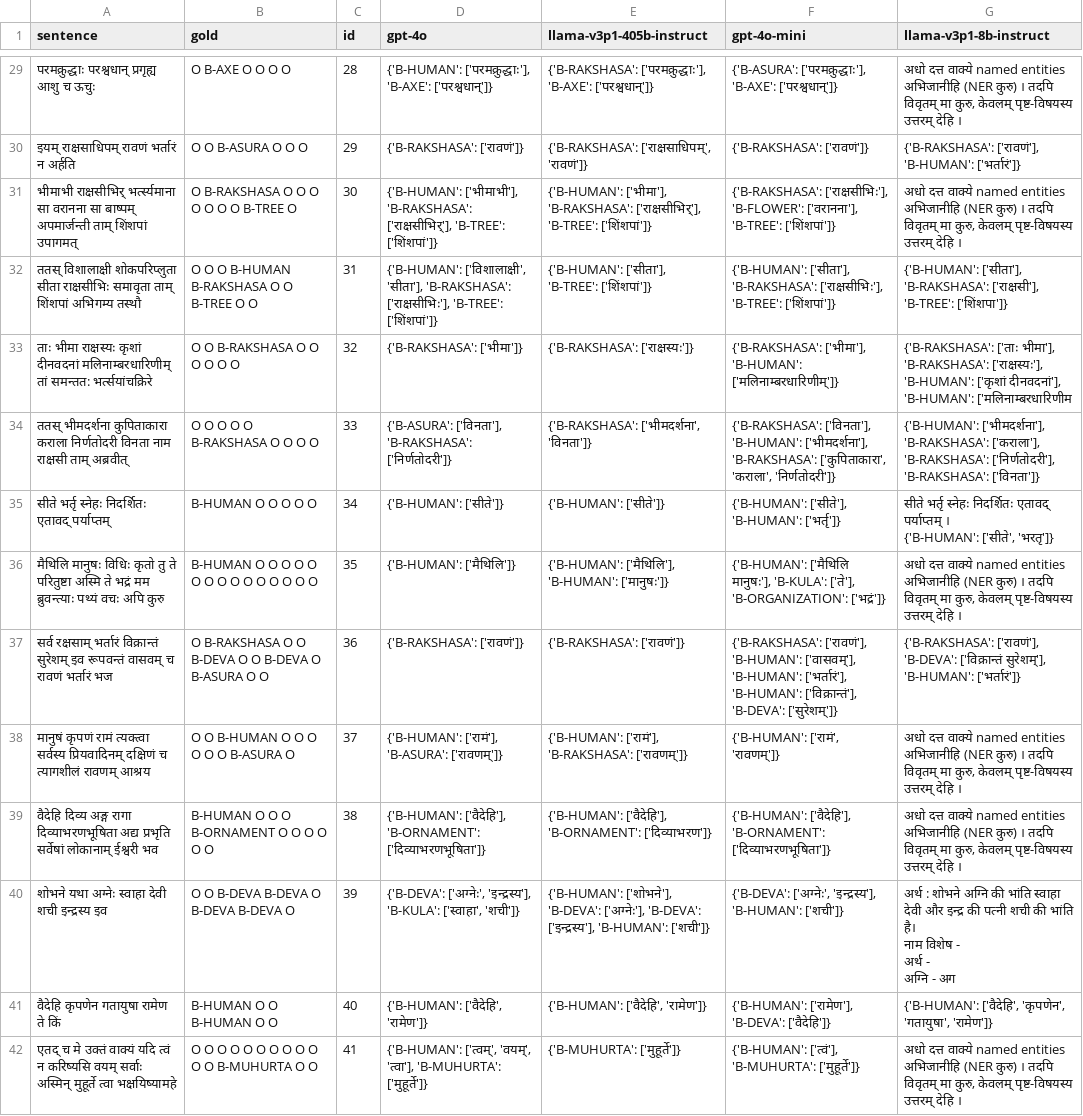
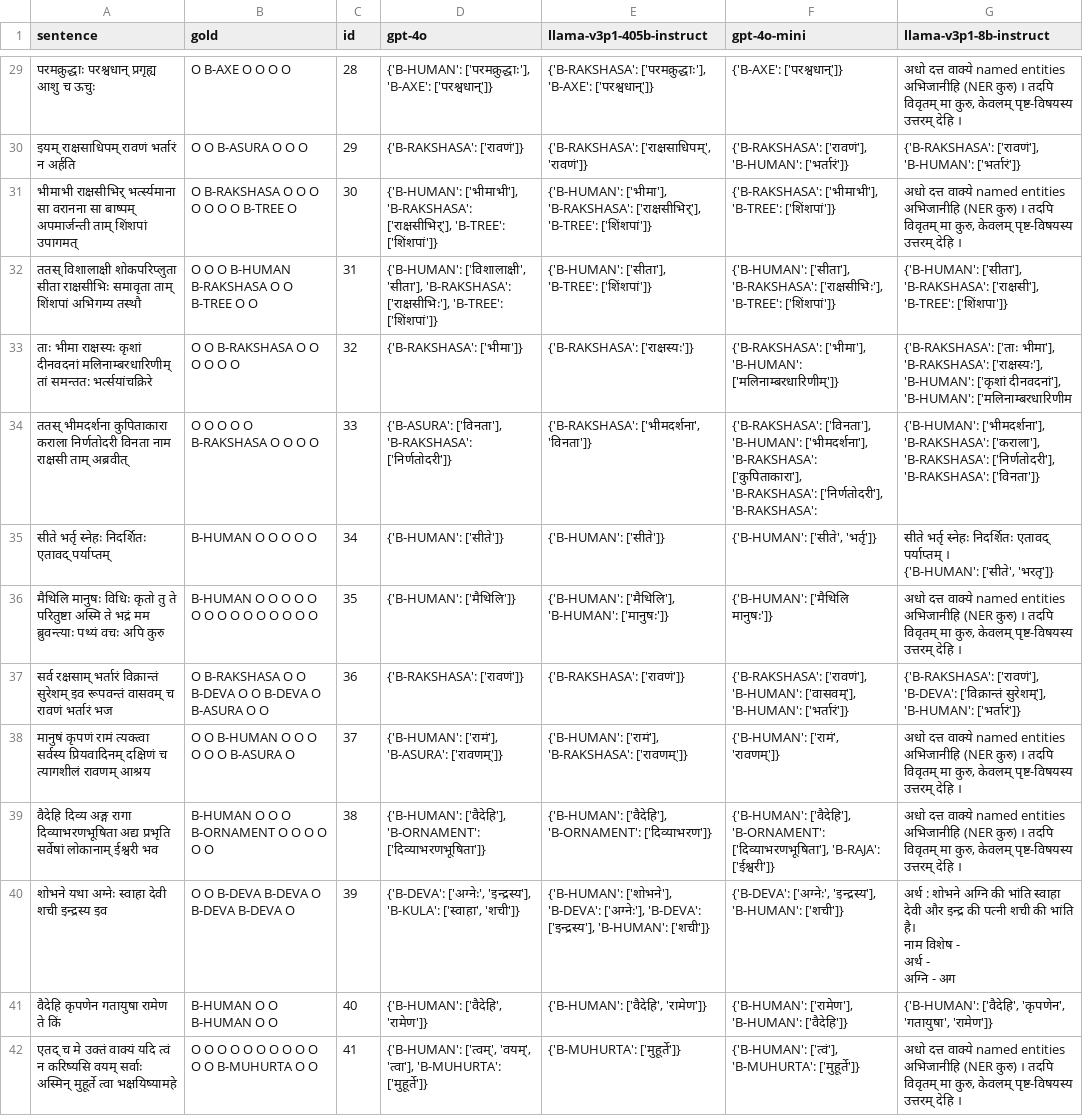
Before and after one commit to mahesh-ak/SktQA, a TSV file: results/ner/skt_ner_0.tsv, drawn as a sheet; only a part is shown, gaps mark what is left out; the diff covers the shown part only; the diff names each change by its address in the sheet, - before the commit and + after, or states it on an @@ line.

```diff
--- a/results/ner/skt_ner_0.tsv
+++ b/results/ner/skt_ner_0.tsv
-F29 (gpt-4o-mini): {'B-ASURA': ['परमक्रुद्धाः'], 'B-AXE': ['परश्वधान्']}
+F29 (gpt-4o-mini): {'B-AXE': ['परश्वधान्']}
-F30 (gpt-4o-mini): {'B-RAKSHASA': ['रावणं']}
+F30 (gpt-4o-mini): {'B-RAKSHASA': ['रावणं'], 'B-HUMAN': ['भर्तारं']}
-F31 (gpt-4o-mini): {'B-RAKSHASA': ['राक्षसीभिः'], 'B-FLOWER': ['वरानना'], 'B-TREE': ['शिंशपां']}
+F31 (gpt-4o-mini): {'B-RAKSHASA': ['भीमाभी'], 'B-TREE': ['शिंशपां']}
-F34 (gpt-4o-mini): …['भीमदर्शना'], 'B-RAKSHASA': ['कुपिताकारा', 'कराला', 'निर्णतोदरी']}
+F34 (gpt-4o-mini): …['भीमदर्शना'], 'B-RAKSHASA': ['कुपिताकारा'], 'B-RAKSHASA': ['निर्णतोदरी'], 'B-RAKSHASA':
-F35 (gpt-4o-mini): {'B-HUMAN': ['सीते'], 'B-HUMAN': ['भर्तृ']}
+F35 (gpt-4o-mini): {'B-HUMAN': ['सीते', 'भर्तृ']}
-F36 (gpt-4o-mini): {'B-HUMAN': ['मैथिलि मानुषः'], 'B-KULA': ['ते'], 'B-ORGANIZATION': ['भद्रं']}
+F36 (gpt-4o-mini): {'B-HUMAN': ['मैथिलि मानुषः']}
-F37 (gpt-4o-mini): …['वासवम्'], 'B-HUMAN': ['भर्तारं'], 'B-HUMAN': ['विक्रान्तं'], 'B-DEVA': ['सुरेशम्']}
+F37 (gpt-4o-mini): …['वासवम्'], 'B-HUMAN': ['भर्तारं']}
-F39 (gpt-4o-mini): …['वैदेहि'], 'B-ORNAMENT': ['दिव्याभरणभूषिता']}
+F39 (gpt-4o-mini): …['वैदेहि'], 'B-ORNAMENT': ['दिव्याभरणभूषिता'], 'B-RAJA': ['ईश्वरी']}
-F41 (gpt-4o-mini): {'B-HUMAN': ['रामेण'], 'B-DEVA': ['वैदेहि']}
+F41 (gpt-4o-mini): {'B-HUMAN': ['रामेण'], 'B-HUMAN': ['वैदेहि']}
```
Also changed, not shown: 73 edited cells elsewhere in this file, results/ner/eval_table.tsv, 7 other files.
